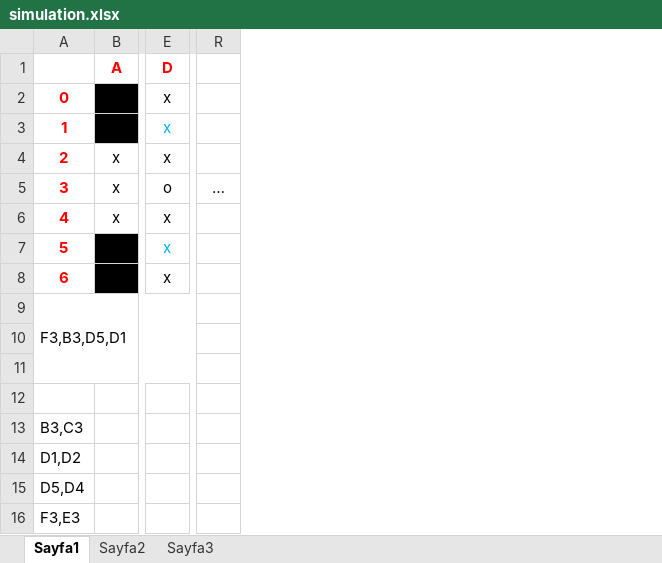
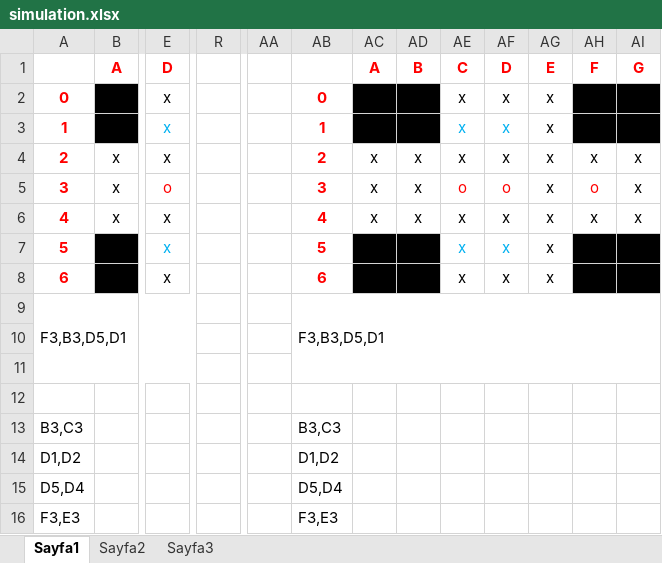
Before and after one commit to mrtkprc/ai-peg-game, an Excel workbook: simulation.xlsx, sheet Sayfa1, drawn as a sheet; only a part is shown, gaps mark what is left out; values as stored, in another font and other column widths than the file's, no borders; removed rows and columns are numbered as before the commit, all else as after; the diff names each change by its address in the sheet, - before the commit and + after, or states it on an @@ line.

```diff
--- a/simulation.xlsx (sheet Sayfa1)
+++ b/simulation.xlsx (sheet Sayfa1)
-column R, row 5: …
+column R, empty
+column AA, empty
+column AB, rows 2-16: 0 | 1 | 2 | 3 | 4 | 5 | 6 | F3,B3,D5,D1 |  |  |  | B3,C3 | D1,D2 | D5,D4 | F3,E3
+column AC, rows 1-6: A |  |  | x | x | x
+column AD, rows 1-6: B |  |  | x | x | x
+column AE, rows 1-8: C | x | x | x | o | x | x | x
+column AF, rows 1-8: D | x | x | x | o | x | x | x
+column AG, rows 1-8: E | x | x | x | x | x | x | x
+column AH, rows 1-6: F |  |  | x | o | x
+column AI, rows 1-6: G |  |  | x | x | x
-E5 text colour: black
+E5 text colour: #FF0000
```
Also changed, not shown: 1 other file.
